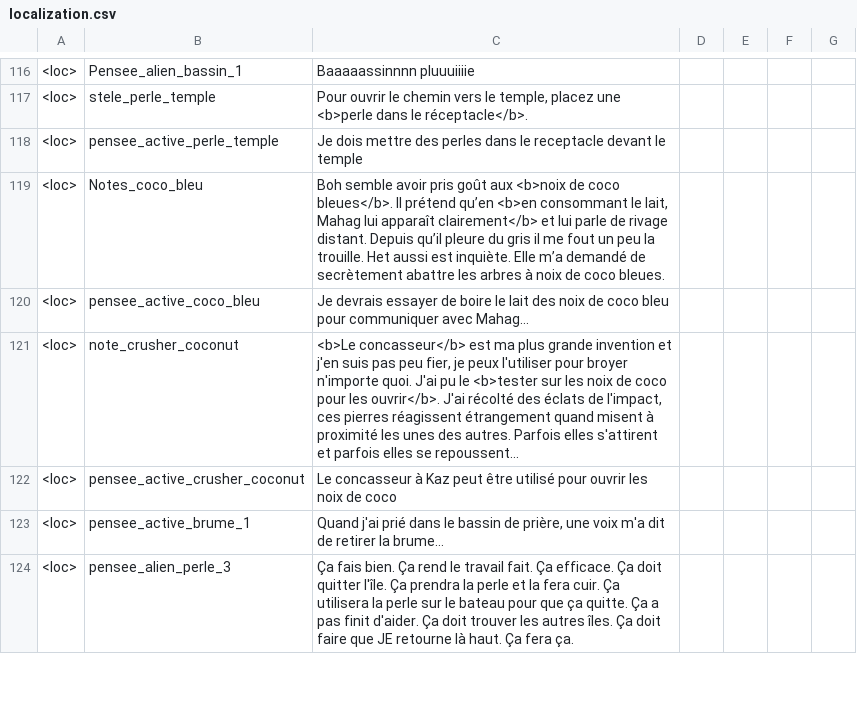
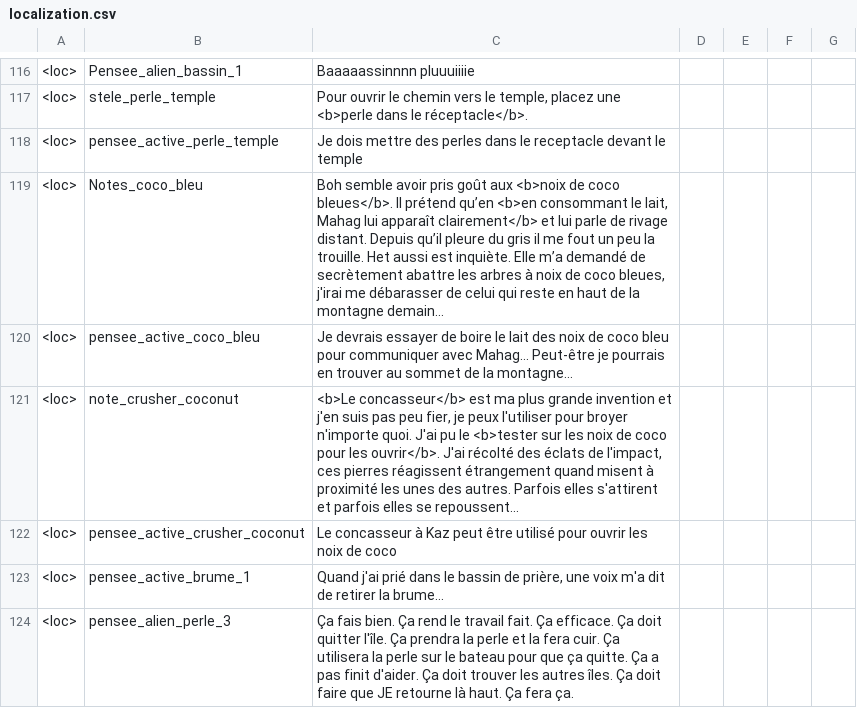
Before and after one commit to Theomn/Archipel, a CSV file: Assets/StreamingAssets/localization.csv, drawn as a sheet; only a part is shown, gaps mark what is left out; the diff names each change by its address in the sheet, - before the commit and + after, or states it on an @@ line.

Commit message:
note coco bleu

```diff
--- a/Assets/StreamingAssets/localization.csv
+++ b/Assets/StreamingAssets/localization.csv
-C119: …de coco bleues.
+C119: …de coco bleues, j'irai me débarasser de celui qui reste en haut de la montagne demain...
-C120: …avec Mahag…
+C120: …avec Mahag… Peut-être je pourrais en trouver au sommet de la montagne…
```
